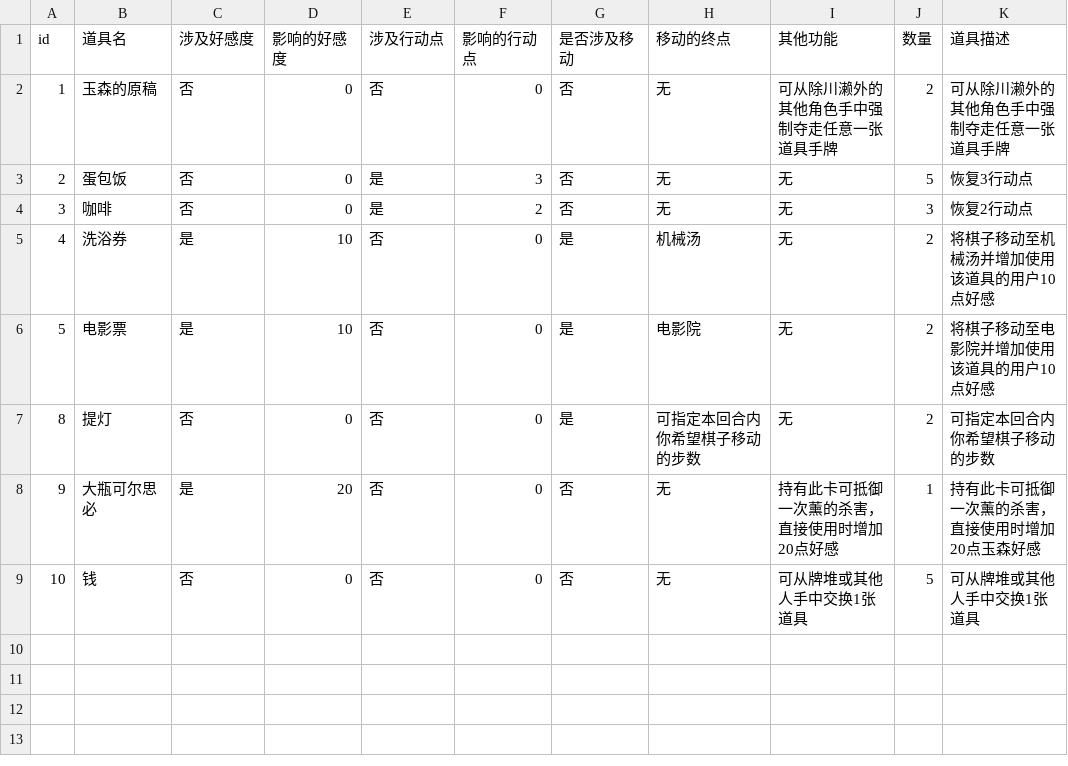
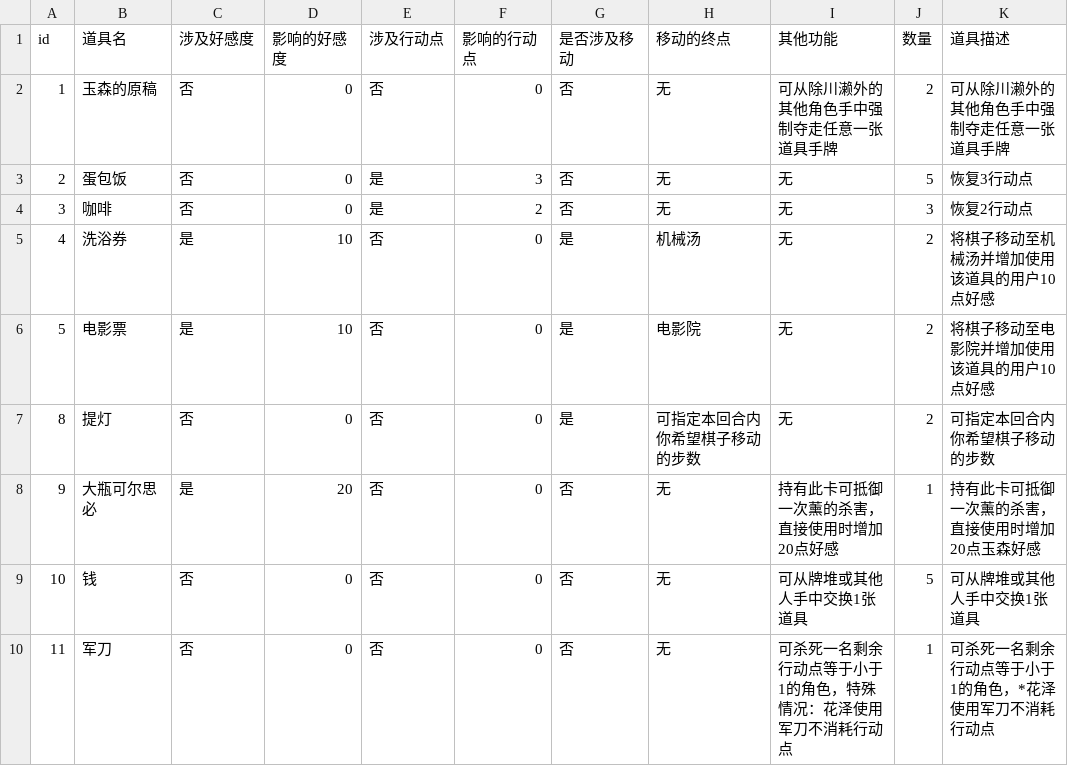
Before and after one commit to NRbene/Hashihime, a CSV file: item.csv, drawn as a sheet.

```diff
--- a/item.csv
+++ b/item.csv
@@ -9 +9,2 @@ id	道具名	涉及好感度	影响的好感度	涉及行动点	影响的行动
 10	钱	否	0	否	0	否	无	可从牌堆或其他人手中交换1张道具	5	可从牌堆或其他人手中交换1张道具
+11	军刀	否	0	否	0	否	无	可杀死一名剩余行动点等于小于1的角色，特殊情况：花泽使用军刀不消耗行动点	1	可杀死一名剩余行动点等于小于1的角色，*花泽使用军刀不消耗行动点
```
Also changed, not shown: 1 other file.
